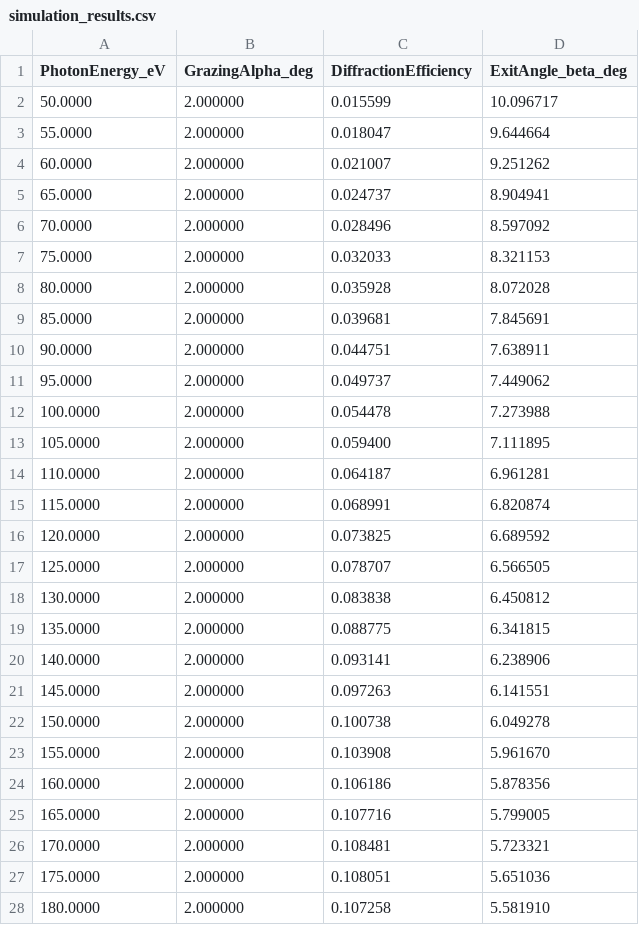
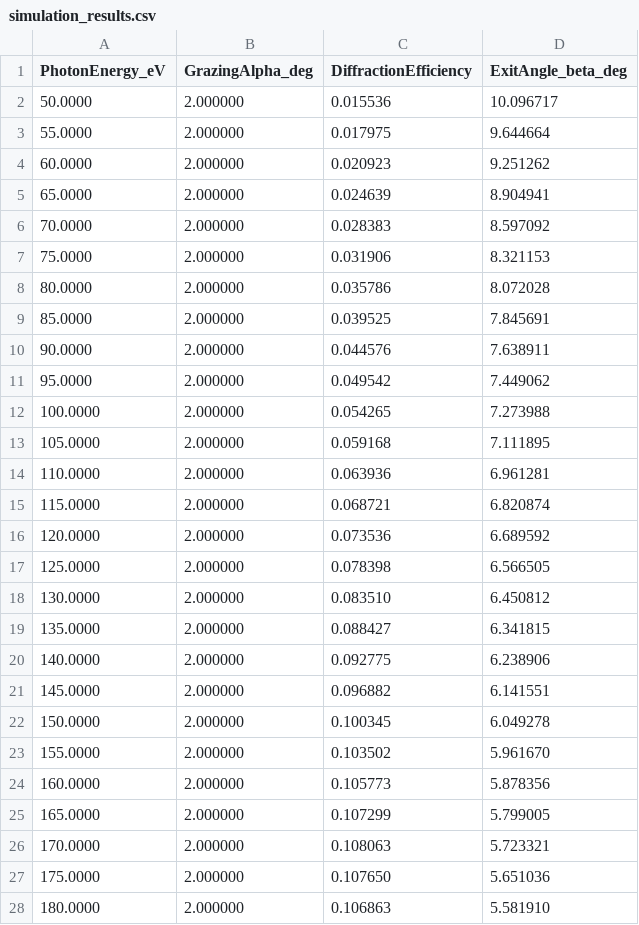
Before and after one commit to rorodney/reticolo, a CSV file: Examples/Simulations/02_Blazed Grating 600L/Results/TM_2deg_C_top_layer/simulation_results.csv, drawn as a sheet; only a part is shown; the diff covers the shown part only.

Commit message:
adding simulation results to Examples

```diff
--- a/Examples/Simulations/02_Blazed Grating 600L/Results/TM_2deg_C_top_layer/simulation_results.csv
+++ b/Examples/Simulations/02_Blazed Grating 600L/Results/TM_2deg_C_top_layer/simulation_results.csv
@@ -1,28 +1,28 @@
 PhotonEnergy_eV,GrazingAlpha_deg,DiffractionEfficiency,ExitAngle_beta_deg
-50.0000,2.000000,0.015599,10.096717
-55.0000,2.000000,0.018047,9.644664
-60.0000,2.000000,0.021007,9.251262
-65.0000,2.000000,0.024737,8.904941
-70.0000,2.000000,0.028496,8.597092
-75.0000,2.000000,0.032033,8.321153
-80.0000,2.000000,0.035928,8.072028
-85.0000,2.000000,0.039681,7.845691
-90.0000,2.000000,0.044751,7.638911
-95.0000,2.000000,0.049737,7.449062
-100.0000,2.000000,0.054478,7.273988
-105.0000,2.000000,0.059400,7.111895
-110.0000,2.000000,0.064187,6.961281
-115.0000,2.000000,0.068991,6.820874
-120.0000,2.000000,0.073825,6.689592
-125.0000,2.000000,0.078707,6.566505
-130.0000,2.000000,0.083838,6.450812
-135.0000,2.000000,0.088775,6.341815
-140.0000,2.000000,0.093141,6.238906
-145.0000,2.000000,0.097263,6.141551
-150.0000,2.000000,0.100738,6.049278
-155.0000,2.000000,0.103908,5.961670
-160.0000,2.000000,0.106186,5.878356
-165.0000,2.000000,0.107716,5.799005
-170.0000,2.000000,0.108481,5.723321
-175.0000,2.000000,0.108051,5.651036
-180.0000,2.000000,0.107258,5.581910
+50.0000,2.000000,0.015536,10.096717
+55.0000,2.000000,0.017975,9.644664
+60.0000,2.000000,0.020923,9.251262
+65.0000,2.000000,0.024639,8.904941
+70.0000,2.000000,0.028383,8.597092
+75.0000,2.000000,0.031906,8.321153
+80.0000,2.000000,0.035786,8.072028
+85.0000,2.000000,0.039525,7.845691
+90.0000,2.000000,0.044576,7.638911
+95.0000,2.000000,0.049542,7.449062
+100.0000,2.000000,0.054265,7.273988
+105.0000,2.000000,0.059168,7.111895
+110.0000,2.000000,0.063936,6.961281
+115.0000,2.000000,0.068721,6.820874
+120.0000,2.000000,0.073536,6.689592
+125.0000,2.000000,0.078398,6.566505
+130.0000,2.000000,0.083510,6.450812
+135.0000,2.000000,0.088427,6.341815
+140.0000,2.000000,0.092775,6.238906
+145.0000,2.000000,0.096882,6.141551
+150.0000,2.000000,0.100345,6.049278
+155.0000,2.000000,0.103502,5.961670
+160.0000,2.000000,0.105773,5.878356
+165.0000,2.000000,0.107299,5.799005
+170.0000,2.000000,0.108063,5.723321
+175.0000,2.000000,0.107650,5.651036
+180.0000,2.000000,0.106863,5.581910
```
Also changed, not shown: 164 edited cells elsewhere in this file, 43 other files.
